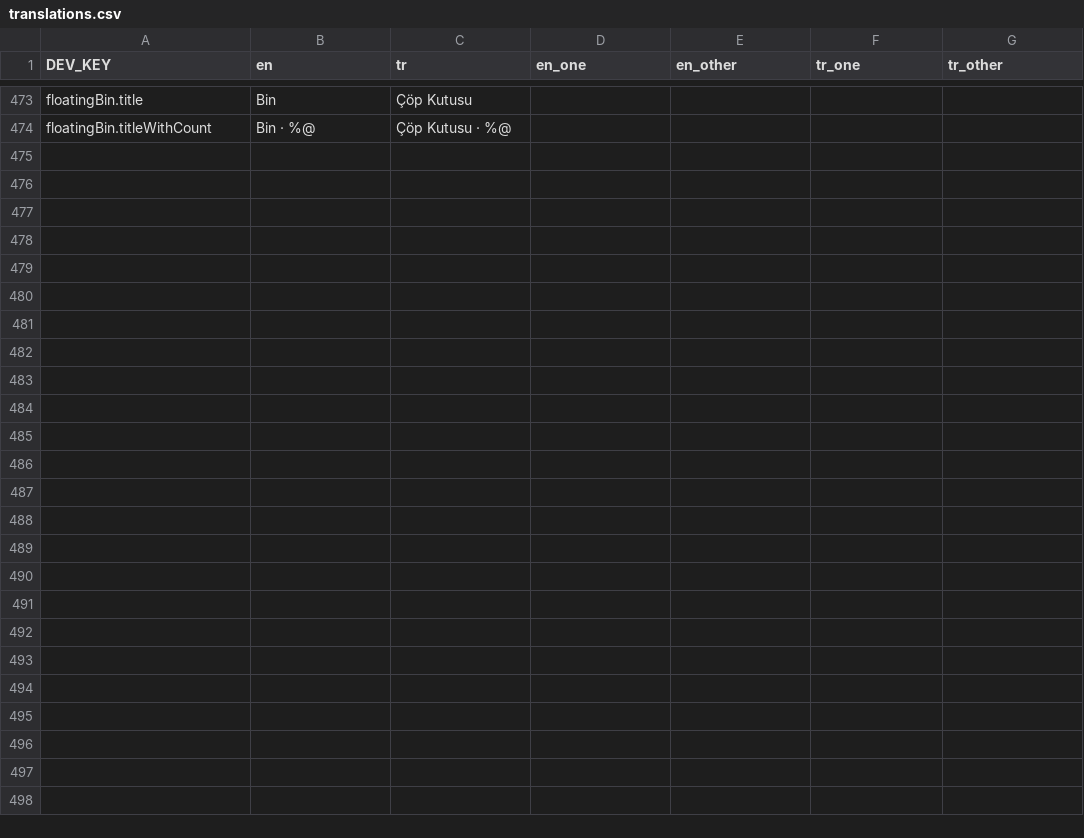
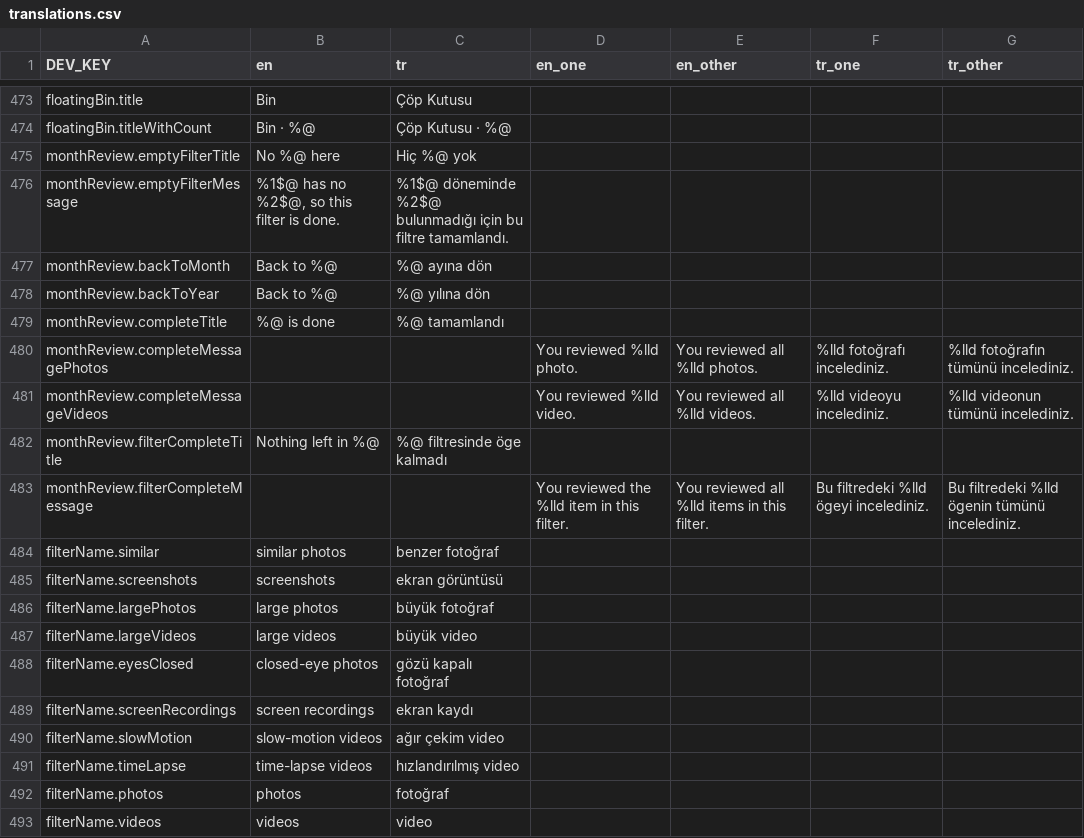
Before and after one commit to zeynepmuslim/secure-photo-cleaner-app, a CSV file: Localization/translations.csv, drawn as a sheet; only a part is shown, gaps mark what is left out; the diff covers the shown part only.

Commit message:
feat: empty and finished states with stamp, next steps and bin slot
Add the board "Empty & finished states · A + B": every end state points
somewhere, the stamp means done and a dashed capsule means not started.

- EmptyStateView gets the board layout: a stamp or thin-symbol hero, an
  accessory slot, an ink primary, a quiet secondary and an optional bin
  slot, resting on Home's baseline. At the Duo fold the message group
  and actions take a side each; fully open upright the group rests on
  the fold gap, with its centering constraint off so the stack doesn't
  stretch.
- New ReviewStampView, shared by ReviewCapsuleView and the end states;
  ReviewSplitCardView for a finished month's split; MonthNextStepsView
  for the "Keep going in <month>" list; MonthLinkCardView for the empty
  bin's month.
- MonthReview's end states move to +EndStates: a filter found nothing,
  no photos, filter complete, and month complete with the next
  unfinished session beside the bin in a slot.
- SimilarPhotos (none found) and DeleteBin (empty, cleaned up) use the
  same layout. The empty bin links to a month in progress through the
  standard tab jump.
- FilterType+Route holds the filter model and the single route, shared
  by the hub and the end states, plus the shared Continue title;
  ReviewProgressStore.isComplete is the "complete" test as a call.
- MainTabBarController adds setBinButtonSuppressed, so an end state's
  bottom row replaces the floating bin.
- Tokens EdgePadding.cardInner and BinSlot.compactWidth;
  replaceInNavigationStack moves to UIViewController+Navigation;
  CommonStrings.keep / .store; DateFormatterManager.monthName.
- Strings for the new states in English and Turkish.

```diff
--- a/Localization/translations.csv
+++ b/Localization/translations.csv
@@ -474 +474,20 @@ floatingBin.title;Bin;Çöp Kutusu;;;;
 floatingBin.titleWithCount;Bin · %@;Çöp Kutusu · %@;;;;
+monthReview.emptyFilterTitle;No %@ here;Hiç %@ yok;;;;
+monthReview.emptyFilterMessage;%1$@ has no %2$@, so this filter is done.;%1$@ döneminde %2$@ bulunmadığı için bu filtre tamamlandı.;;;;
+monthReview.backToMonth;Back to %@;%@ ayına dön;;;;
+monthReview.backToYear;Back to %@;%@ yılına dön;;;;
+monthReview.completeTitle;%@ is done;%@ tamamlandı;;;;
+monthReview.completeMessagePhotos;;;You reviewed %lld photo.;You reviewed all %lld photos.;%lld fotoğrafı incelediniz.;%lld fotoğrafın tümünü incelediniz.
+monthReview.completeMessageVideos;;;You reviewed %lld video.;You reviewed all %lld videos.;%lld videoyu incelediniz.;%lld videonun tümünü incelediniz.
+monthReview.filterCompleteTitle;Nothing left in %@;%@ filtresinde öge kalmadı;;;;
+monthReview.filterCompleteMessage;;;You reviewed the %lld item in this filter.;You reviewed all %lld items in this filter.;Bu filtredeki %lld ögeyi incelediniz.;Bu filtredeki %lld ögenin tümünü incelediniz.
+filterName.similar;similar photos;benzer fotoğraf;;;;
+filterName.screenshots;screenshots;ekran görüntüsü;;;;
+filterName.largePhotos;large photos;büyük fotoğraf;;;;
+filterName.largeVideos;large videos;büyük video;;;;
+filterName.eyesClosed;closed-eye photos;gözü kapalı fotoğraf;;;;
+filterName.screenRecordings;screen recordings;ekran kaydı;;;;
+filterName.slowMotion;slow-motion videos;ağır çekim video;;;;
+filterName.timeLapse;time-lapse videos;hızlandırılmış video;;;;
+filterName.photos;photos;fotoğraf;;;;
+filterName.videos;videos;video;;;;
```
Also changed, not shown: 14 added rows elsewhere in this file, 26 other files.
